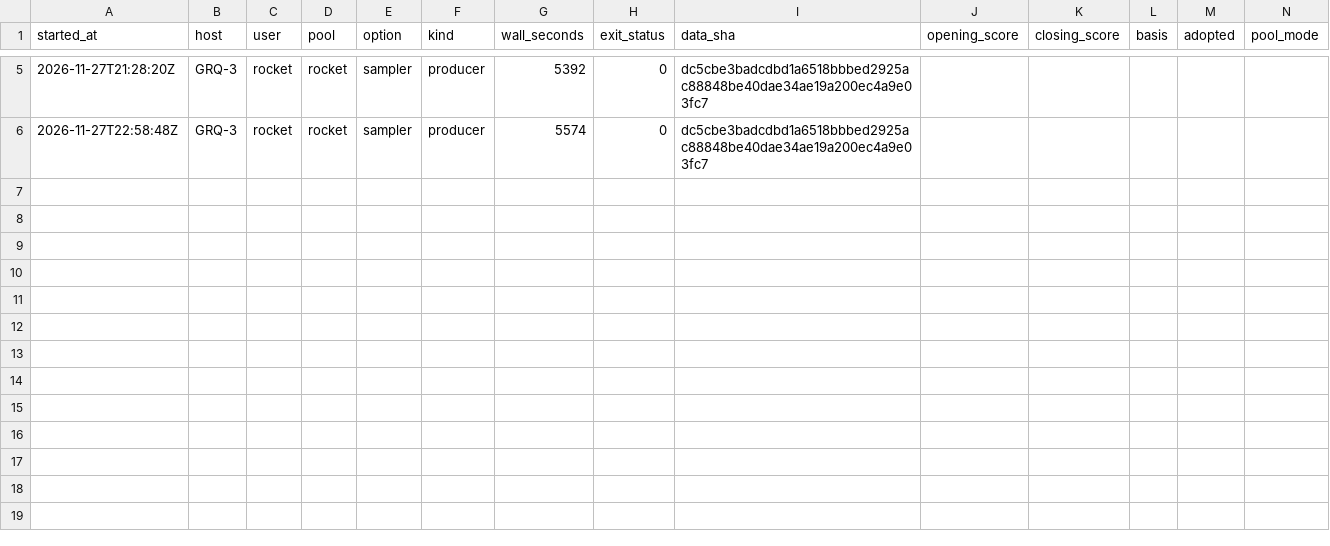
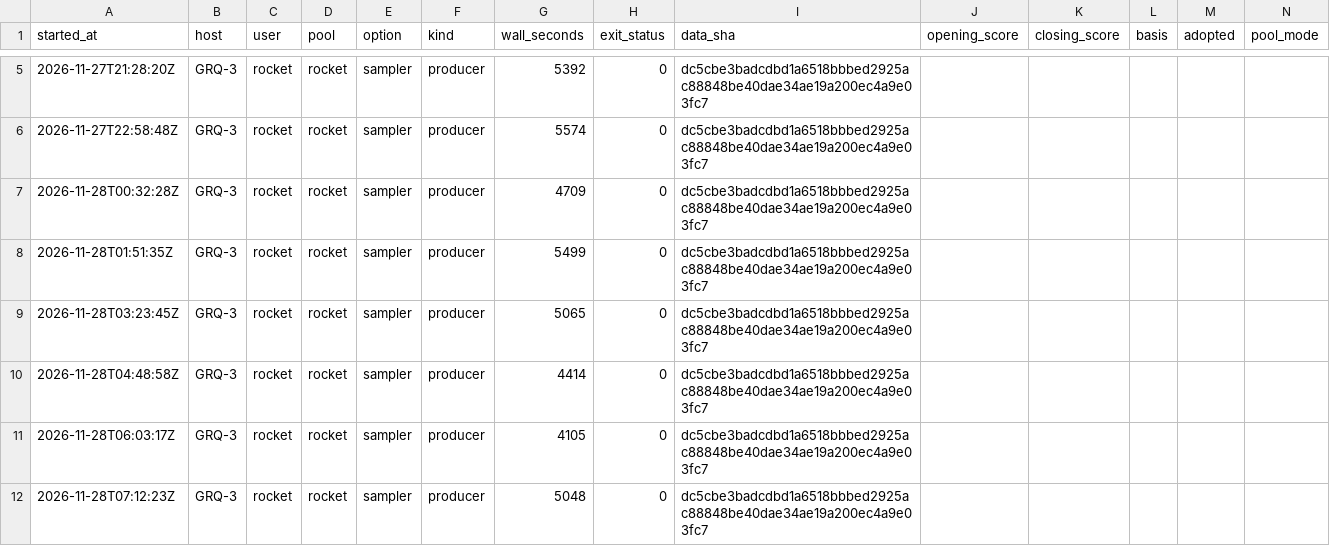
Before and after one commit to stSoftwareAU/GRQ-health, a CSV file: docs/producer-runs/GRQ-3-rocket.csv, drawn as a sheet; only a part is shown, gaps mark what is left out.

Commit message:
Run ledger: GRQ-3-rocket (11 rows, trailing 35 days)

```diff
--- a/docs/producer-runs/GRQ-3-rocket.csv
+++ b/docs/producer-runs/GRQ-3-rocket.csv
@@ -6 +6,7 @@ started_at,host,user,pool,option,kind,wall_seconds,exit_status,data_sha,opening_
 2026-11-27T22:58:48Z,GRQ-3,rocket,rocket,sampler,producer,5574,0,dc5cbe3badcdbd1a6518bbbed2925ac88848be40dae34ae19a200ec4a9e03fc7,,,,,
+2026-11-28T00:32:28Z,GRQ-3,rocket,rocket,sampler,producer,4709,0,dc5cbe3badcdbd1a6518bbbed2925ac88848be40dae34ae19a200ec4a9e03fc7,,,,,
+2026-11-28T01:51:35Z,GRQ-3,rocket,rocket,sampler,producer,5499,0,dc5cbe3badcdbd1a6518bbbed2925ac88848be40dae34ae19a200ec4a9e03fc7,,,,,
+2026-11-28T03:23:45Z,GRQ-3,rocket,rocket,sampler,producer,5065,0,dc5cbe3badcdbd1a6518bbbed2925ac88848be40dae34ae19a200ec4a9e03fc7,,,,,
+2026-11-28T04:48:58Z,GRQ-3,rocket,rocket,sampler,producer,4414,0,dc5cbe3badcdbd1a6518bbbed2925ac88848be40dae34ae19a200ec4a9e03fc7,,,,,
+2026-11-28T06:03:17Z,GRQ-3,rocket,rocket,sampler,producer,4105,0,dc5cbe3badcdbd1a6518bbbed2925ac88848be40dae34ae19a200ec4a9e03fc7,,,,,
+2026-11-28T07:12:23Z,GRQ-3,rocket,rocket,sampler,producer,5048,0,dc5cbe3badcdbd1a6518bbbed2925ac88848be40dae34ae19a200ec4a9e03fc7,,,,,
```
